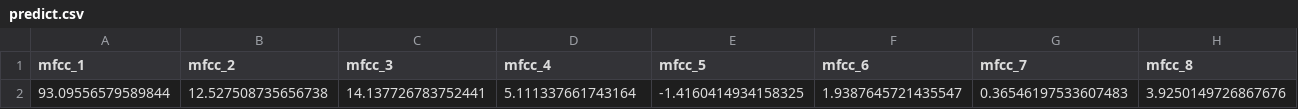
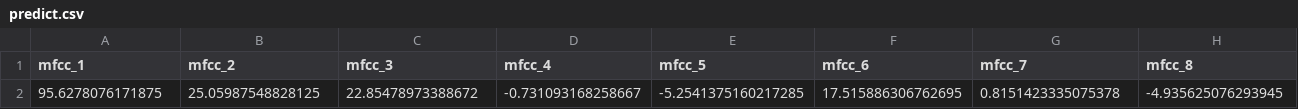
Before and after one commit to sashimi-oss/recog-tng, a CSV file: my_app/predict.csv, drawn as a sheet; only a part is shown; removed rows and columns are numbered as before the commit, all else as after; rows hold the shown columns only; the diff names each change by its address in the sheet, - before the commit and + after, or states it on an @@ line.

```diff
--- a/my_app/predict.csv
+++ b/my_app/predict.csv
-row 2: 93.09556579589844 | 12.527508735656738 | 14.137726783752441 | 5.111337661743164 | -1.4160414934158325 | 1.9387645721435547 | 0.36546197533607483 | 3.9250149726867676
+row 2: 95.6278076171875 | 25.05987548828125 | 22.85478973388672 | -0.731093168258667 | -5.2541375160217285 | 17.515886306762695 | 0.8151423335075378 | -4.935625076293945
```
Also changed, not shown: 11 other files.
